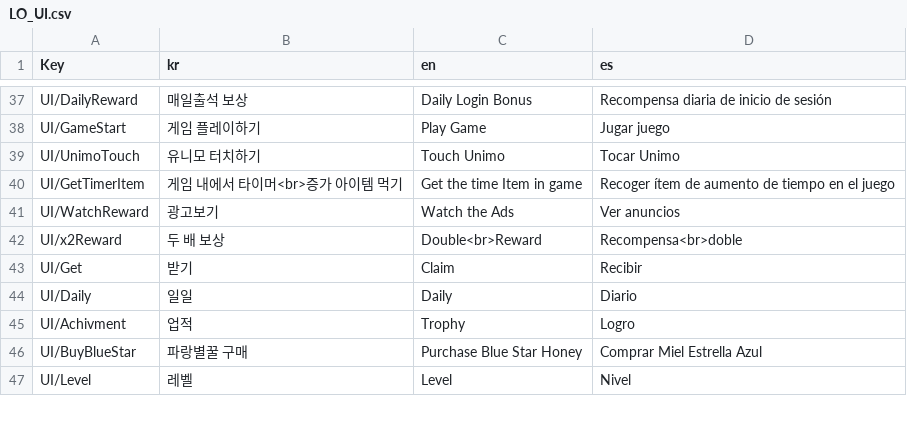
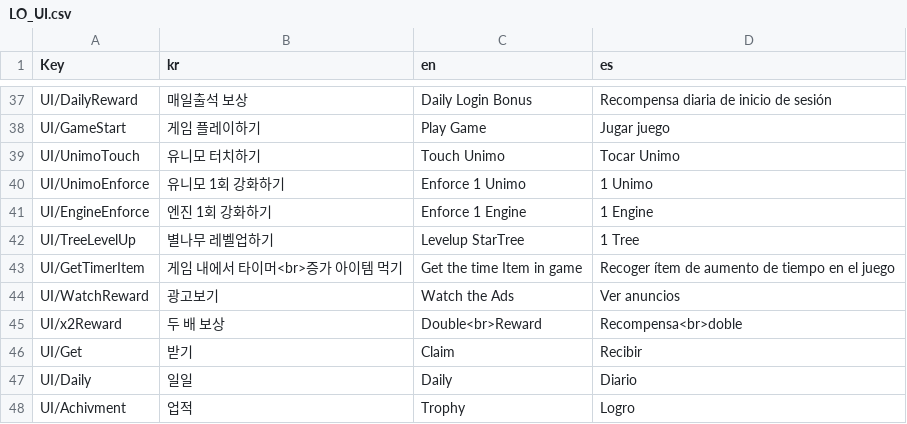
Before and after one commit to TaeGun08/Unimo, a CSV file: Assets/Resources/Datas/LO_UI.csv, drawn as a sheet; only a part is shown, gaps mark what is left out; the shorter side is filled out with more unchanged rows; the diff names each change by its address in the sheet, - before the commit and + after, or states it on an @@ line.

```diff
--- a/Assets/Resources/Datas/LO_UI.csv
+++ b/Assets/Resources/Datas/LO_UI.csv
+row 40: UI/UnimoEnforce | 유니모 1회 강화하기 | Enforce 1 Unimo | 1 Unimo
+row 41: UI/EngineEnforce | 엔진 1회 강화하기 | Enforce 1 Engine | 1 Engine
+row 42: UI/TreeLevelUp | 별나무 레벨업하기 | Levelup StarTree | 1 Tree
```
Also changed, not shown: 2 other files.
